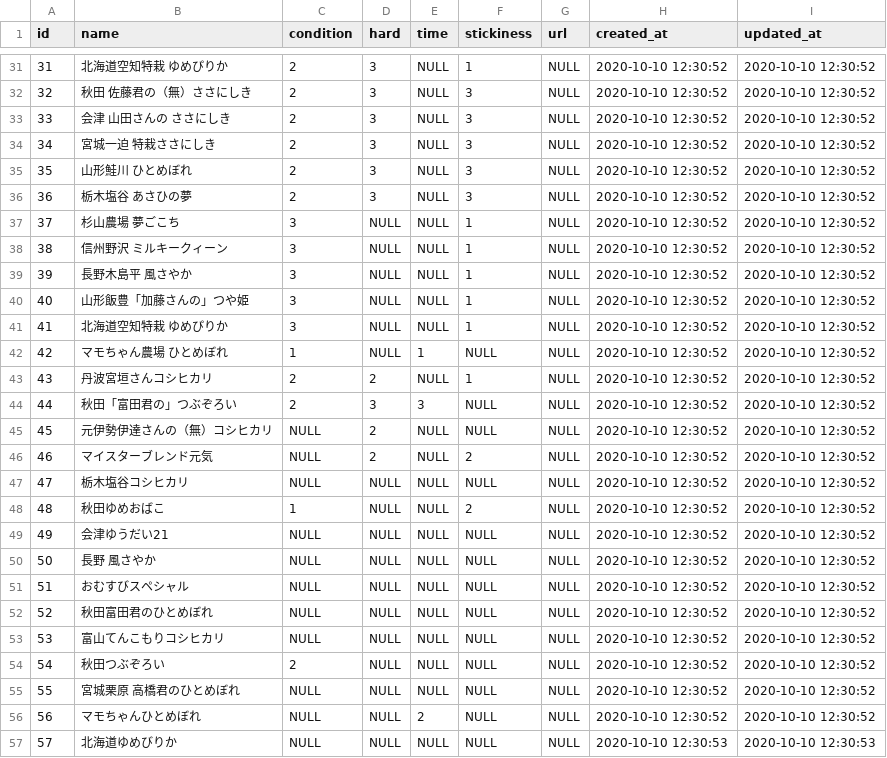
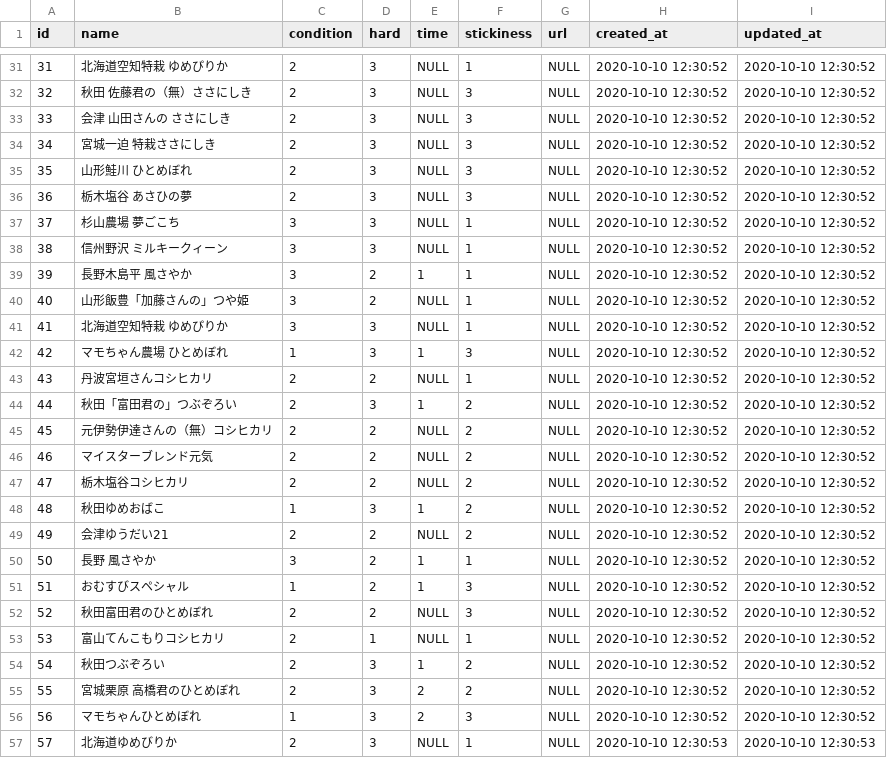
Before and after one commit to keitarou516/MyRice, a CSV file: db/csv/rice.csv, drawn as a sheet; only a part is shown, gaps mark what is left out; the diff covers the shown part only.

Commit message:
added data

```diff
--- a/db/csv/rice.csv
+++ b/db/csv/rice.csv
@@ -36,22 +36,22 @@ id,"name",condition,hard,time,stickiness,"url","created_at","updated_at"
 36,"栃木塩谷　　あさひの夢",2,3,NULL,3,NULL,"2020-10-10 12:30:52","2020-10-10 12:30:52"
-37,"杉山農場　夢ごこち",3,NULL,NULL,1,NULL,"2020-10-10 12:30:52","2020-10-10 12:30:52"
-38,"信州野沢　ミルキークィーン",3,NULL,NULL,1,NULL,"2020-10-10 12:30:52","2020-10-10 12:30:52"
-39,"長野木島平　　風さやか",3,NULL,NULL,1,NULL,"2020-10-10 12:30:52","2020-10-10 12:30:52"
-40,"山形飯豊「加藤さんの」つや姫",3,NULL,NULL,1,NULL,"2020-10-10 12:30:52","2020-10-10 12:30:52"
-41,"北海道空知特栽　　ゆめぴりか",3,NULL,NULL,1,NULL,"2020-10-10 12:30:52","2020-10-10 12:30:52"
-42,"マモちゃん農場　ひとめぼれ",1,NULL,1,NULL,NULL,"2020-10-10 12:30:52","2020-10-10 12:30:52"
+37,"杉山農場　夢ごこち",3,3,NULL,1,NULL,"2020-10-10 12:30:52","2020-10-10 12:30:52"
+38,"信州野沢　ミルキークィーン",3,3,NULL,1,NULL,"2020-10-10 12:30:52","2020-10-10 12:30:52"
+39,"長野木島平　　風さやか",3,2,1,1,NULL,"2020-10-10 12:30:52","2020-10-10 12:30:52"
+40,"山形飯豊「加藤さんの」つや姫",3,2,NULL,1,NULL,"2020-10-10 12:30:52","2020-10-10 12:30:52"
+41,"北海道空知特栽　　ゆめぴりか",3,3,NULL,1,NULL,"2020-10-10 12:30:52","2020-10-10 12:30:52"
+42,"マモちゃん農場　ひとめぼれ",1,3,1,3,NULL,"2020-10-10 12:30:52","2020-10-10 12:30:52"
 43,"丹波宮垣さんコシヒカリ",2,2,NULL,1,NULL,"2020-10-10 12:30:52","2020-10-10 12:30:52"
-44,"秋田「富田君の」つぶぞろい",2,3,3,NULL,NULL,"2020-10-10 12:30:52","2020-10-10 12:30:52"
-45,"元伊勢伊達さんの（無）コシヒカリ",NULL,2,NULL,NULL,NULL,"2020-10-10 12:30:52","2020-10-10 12:30:52"
-46,"マイスターブレンド元気",NULL,2,NULL,2,NULL,"2020-10-10 12:30:52","2020-10-10 12:30:52"
-47,"栃木塩谷コシヒカリ",NULL,NULL,NULL,NULL,NULL,"2020-10-10 12:30:52","2020-10-10 12:30:52"
-48,"秋田ゆめおばこ",1,NULL,NULL,2,NULL,"2020-10-10 12:30:52","2020-10-10 12:30:52"
-49,"会津ゆうだい21",NULL,NULL,NULL,NULL,NULL,"2020-10-10 12:30:52","2020-10-10 12:30:52"
-50,"長野　風さやか",NULL,NULL,NULL,NULL,NULL,"2020-10-10 12:30:52","2020-10-10 12:30:52"
-51,"おむすびスペシャル",NULL,NULL,NULL,NULL,NULL,"2020-10-10 12:30:52","2020-10-10 12:30:52"
-52,"秋田富田君のひとめぼれ",NULL,NULL,NULL,NULL,NULL,"2020-10-10 12:30:52","2020-10-10 12:30:52"
-53,"富山てんこもりコシヒカリ",NULL,NULL,NULL,NULL,NULL,"2020-10-10 12:30:52","2020-10-10 12:30:52"
-54,"秋田つぶぞろい",2,NULL,NULL,NULL,NULL,"2020-10-10 12:30:52","2020-10-10 12:30:52"
-55,"宮城栗原　高橋君のひとめぼれ",NULL,NULL,NULL,NULL,NULL,"2020-10-10 12:30:52","2020-10-10 12:30:52"
-56,"マモちゃんひとめぼれ",NULL,NULL,2,NULL,NULL,"2020-10-10 12:30:52","2020-10-10 12:30:52"
-57,"北海道ゆめびりか",NULL,NULL,NULL,NULL,NULL,"2020-10-10 12:30:53","2020-10-10 12:30:53"
+44,"秋田「富田君の」つぶぞろい",2,3,1,2,NULL,"2020-10-10 12:30:52","2020-10-10 12:30:52"
+45,"元伊勢伊達さんの（無）コシヒカリ",2,2,NULL,2,NULL,"2020-10-10 12:30:52","2020-10-10 12:30:52"
+46,"マイスターブレンド元気",2,2,NULL,2,NULL,"2020-10-10 12:30:52","2020-10-10 12:30:52"
+47,"栃木塩谷コシヒカリ",2,2,NULL,2,NULL,"2020-10-10 12:30:52","2020-10-10 12:30:52"
+48,"秋田ゆめおばこ",1,3,1,2,NULL,"2020-10-10 12:30:52","2020-10-10 12:30:52"
+49,"会津ゆうだい21",2,2,NULL,2,NULL,"2020-10-10 12:30:52","2020-10-10 12:30:52"
+50,"長野　風さやか",3,2,1,1,NULL,"2020-10-10 12:30:52","2020-10-10 12:30:52"
+51,"おむすびスペシャル",1,2,1,3,NULL,"2020-10-10 12:30:52","2020-10-10 12:30:52"
+52,"秋田富田君のひとめぼれ",2,2,NULL,3,NULL,"2020-10-10 12:30:52","2020-10-10 12:30:52"
+53,"富山てんこもりコシヒカリ",2,1,NULL,1,NULL,"2020-10-10 12:30:52","2020-10-10 12:30:52"
+54,"秋田つぶぞろい",2,3,1,2,NULL,"2020-10-10 12:30:52","2020-10-10 12:30:52"
+55,"宮城栗原　高橋君のひとめぼれ",2,3,2,2,NULL,"2020-10-10 12:30:52","2020-10-10 12:30:52"
+56,"マモちゃんひとめぼれ",1,3,2,3,NULL,"2020-10-10 12:30:52","2020-10-10 12:30:52"
+57,"北海道ゆめびりか",2,3,NULL,1,NULL,"2020-10-10 12:30:53","2020-10-10 12:30:53"
```
Also changed, not shown: 48 edited cells elsewhere in this file.
